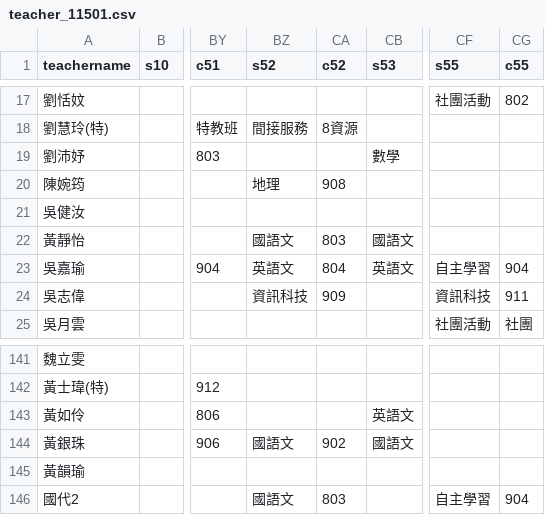
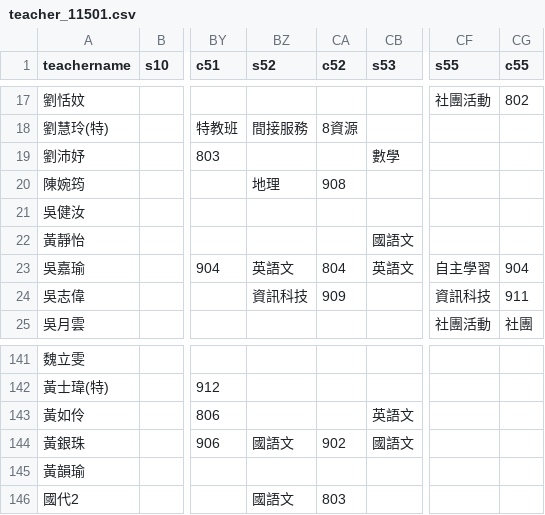
Before and after one commit to lcc1016/my-school-timetable1151, a CSV file: teacher_11501.csv, drawn as a sheet; only a part is shown, gaps mark what is left out; the diff names each change by its address in the sheet, - before the commit and + after, or states it on an @@ line.

Commit message:
Add files via upload

```diff
--- a/teacher_11501.csv
+++ b/teacher_11501.csv
-BZ22 (s52): 國語文
+BZ22 (s52): (empty)
-CA22 (c52): 803
+CA22 (c52): (empty)
-CF146 (s55): 自主學習
+CF146 (s55): (empty)
-CG146 (c55): 904
+CG146 (c55): (empty)
```
